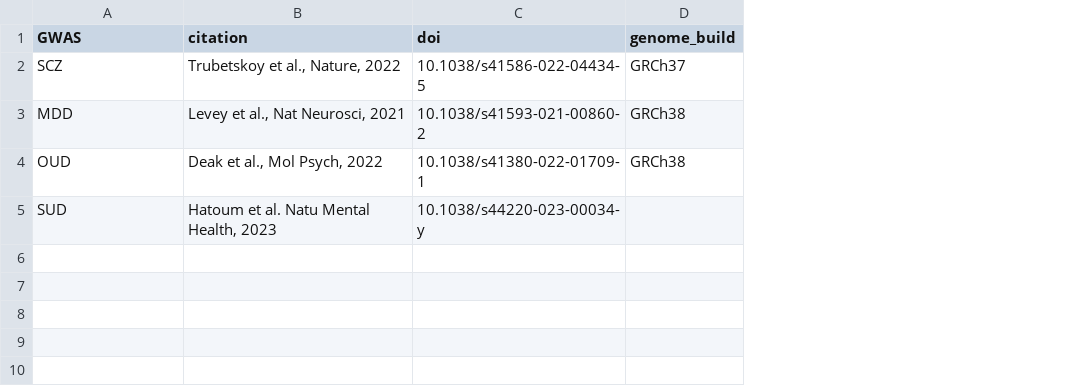
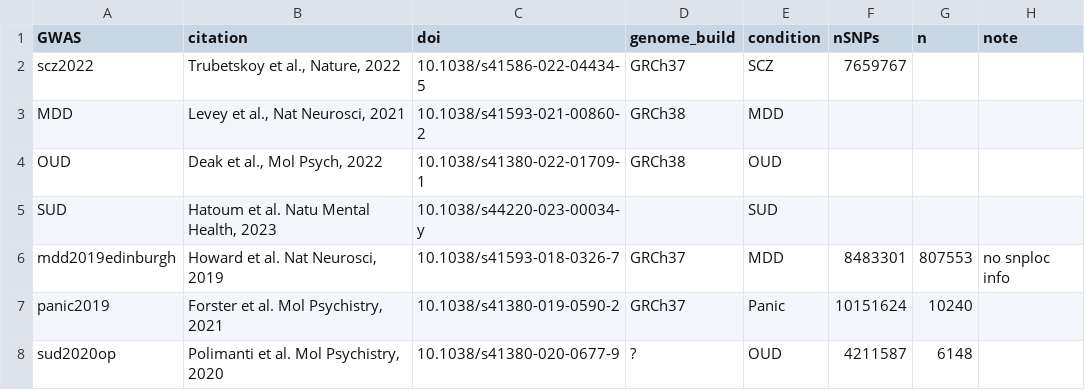
Before and after one commit to LieberInstitute/Habenula_Pilot, a TSV file: processed-data/13_MAGMA/GWAS/GWAS_info.tsv, drawn as a sheet; the diff names each change by its address in the sheet, - before the commit and + after, or states it on an @@ line.

Commit message:
Add new GWAS info

```diff
--- a/processed-data/13_MAGMA/GWAS/GWAS_info.tsv
+++ b/processed-data/13_MAGMA/GWAS/GWAS_info.tsv
+column E (condition), rows 2-5: SCZ | MDD | OUD | SUD
+column F (nSNPs), row 2: 7659767
+column G (n), empty
+column H (note), empty
-A2 (GWAS): SCZ
+A2 (GWAS): scz2022
+row 6: mdd2019edinburgh | Howard et al. Nat Neurosci, 2019 | 10.1038/s41593-018-0326-7 | GRCh37 | MDD | 8483301 | 807553 | no snploc info
+row 7: panic2019 | Forster et al. Mol Psychistry, 2021 | 10.1038/s41380-019-0590-2 | GRCh37 | Panic | 10151624 | 10240
+row 8: sud2020op | Polimanti et al. Mol Psychistry, 2020 | 10.1038/s41380-020-0677-9 | ? | OUD | 4211587 | 6148
```
